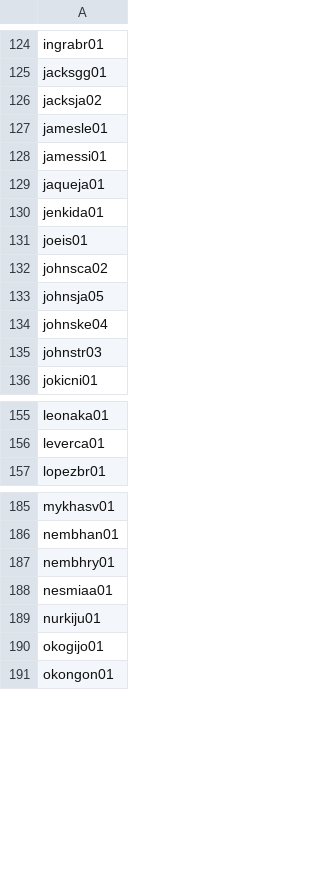
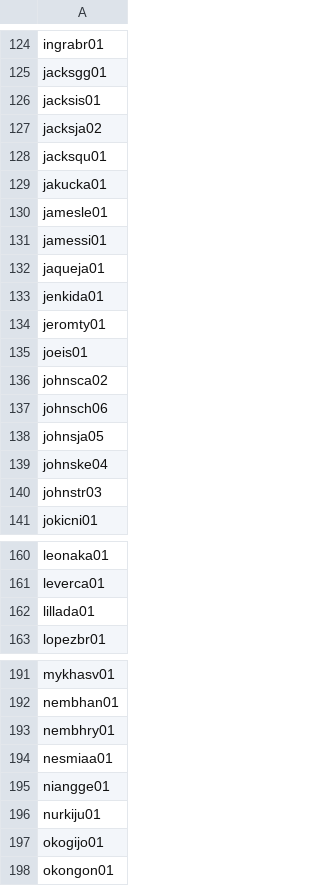
Before and after one commit to npnair/nba-fame-vs-game, a CSV file: raw/pool.csv, drawn as a sheet; only a part is shown, gaps mark what is left out; the diff names each change by its address in the sheet, - before the commit and + after, or states it on an @@ line.

```diff
--- a/raw/pool.csv
+++ b/raw/pool.csv
+row 126: jacksis01
+row 128: jacksqu01
+row 129: jakucka01
+row 134: jeromty01
+row 137: johnsch06
+row 162: lillada01
+row 195: niangge01
```
Also changed, not shown: data/social_followers.csv, raw/bref_advanced_2027.csv, 6 other files.
